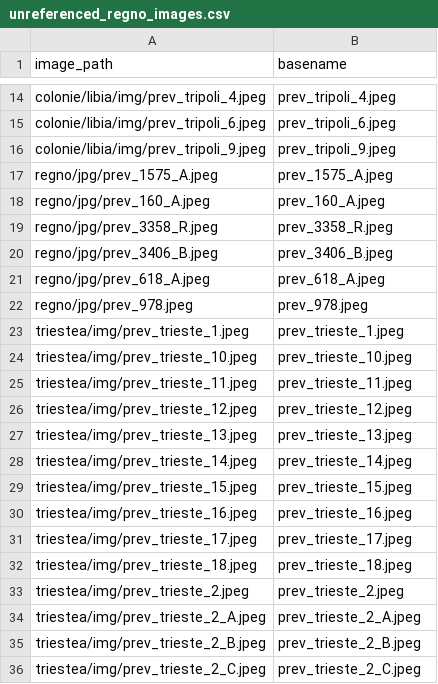
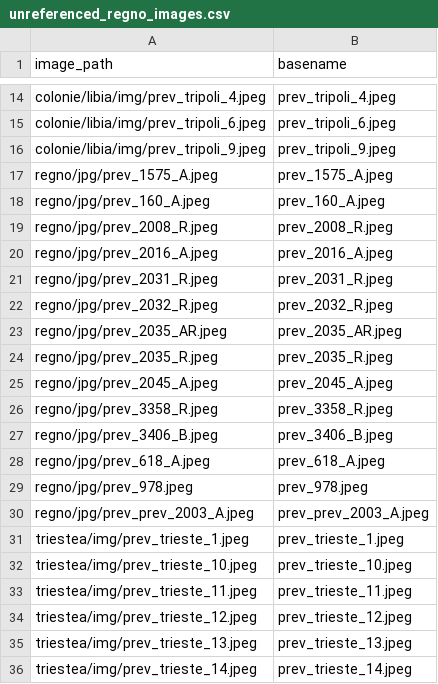
Before and after one commit to francyphil/francyphil.github.io, a CSV file: unreferenced_regno_images.csv, drawn as a sheet; only a part is shown, gaps mark what is left out; the shorter side is filled out with more unchanged rows.

```diff
--- a/unreferenced_regno_images.csv
+++ b/unreferenced_regno_images.csv
@@ -18,2 +18,9 @@ regno/jpg/prev_1575_A.jpeg,prev_1575_A.jpeg
 regno/jpg/prev_160_A.jpeg,prev_160_A.jpeg
+regno/jpg/prev_2008_R.jpeg,prev_2008_R.jpeg
+regno/jpg/prev_2016_A.jpeg,prev_2016_A.jpeg
+regno/jpg/prev_2031_R.jpeg,prev_2031_R.jpeg
+regno/jpg/prev_2032_R.jpeg,prev_2032_R.jpeg
+regno/jpg/prev_2035_AR.jpeg,prev_2035_AR.jpeg
+regno/jpg/prev_2035_R.jpeg,prev_2035_R.jpeg
+regno/jpg/prev_2045_A.jpeg,prev_2045_A.jpeg
 regno/jpg/prev_3358_R.jpeg,prev_3358_R.jpeg
@@ -22,2 +29,3 @@ regno/jpg/prev_618_A.jpeg,prev_618_A.jpeg
 regno/jpg/prev_978.jpeg,prev_978.jpeg
+regno/jpg/prev_prev_2003_A.jpeg,prev_prev_2003_A.jpeg
 triestea/img/prev_trieste_1.jpeg,prev_trieste_1.jpeg
```
Also changed, not shown: 58 other files.
